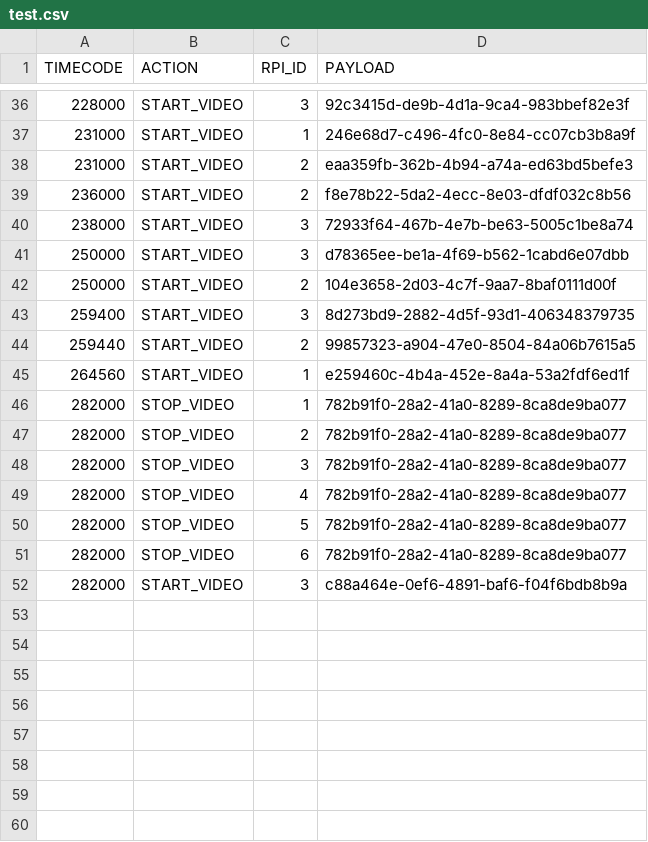
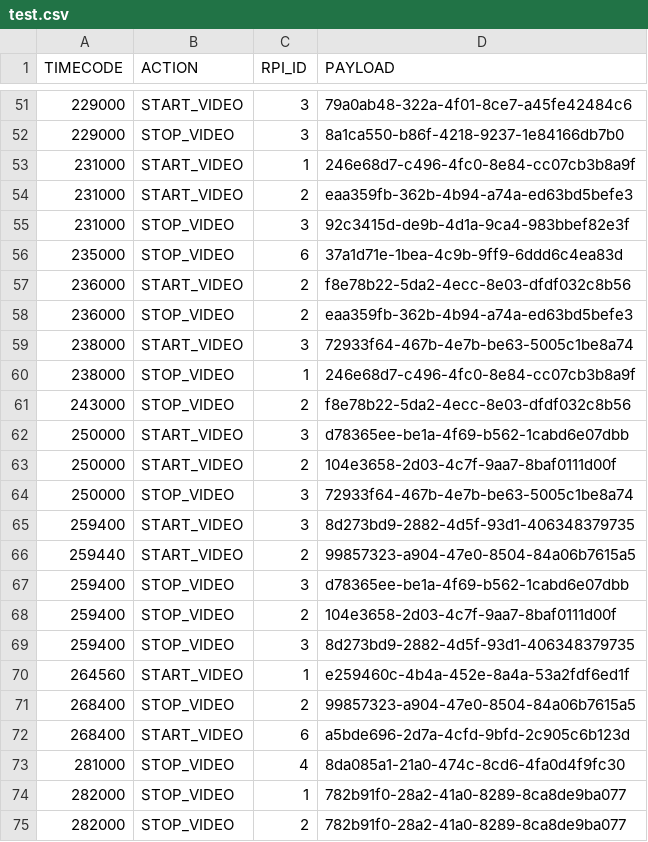
Before and after one commit to t-lawan/video-stream-master, a CSV file: assets/test.csv, drawn as a sheet; only a part is shown, gaps mark what is left out; the shorter side is filled out with more unchanged rows; the diff covers the shown part only.

```diff
--- a/assets/test.csv
+++ b/assets/test.csv
@@ -36,11 +51,24 @@ TIMECODE,ACTION,RPI_ID,PAYLOAD
-228000,START_VIDEO,3,92c3415d-de9b-4d1a-9ca4-983bbef82e3f
+229000,START_VIDEO,3,79a0ab48-322a-4f01-8ce7-a45fe42484c6
+229000,STOP_VIDEO,3,8a1ca550-b86f-4218-9237-1e84166db7b0
 231000,START_VIDEO,1,246e68d7-c496-4fc0-8e84-cc07cb3b8a9f
 231000,START_VIDEO,2,eaa359fb-362b-4b94-a74a-ed63bd5befe3
+231000,STOP_VIDEO,3,92c3415d-de9b-4d1a-9ca4-983bbef82e3f
+235000,STOP_VIDEO,6,37a1d71e-1bea-4c9b-9ff9-6ddd6c4ea83d
 236000,START_VIDEO,2,f8e78b22-5da2-4ecc-8e03-dfdf032c8b56
+236000,STOP_VIDEO,2,eaa359fb-362b-4b94-a74a-ed63bd5befe3
 238000,START_VIDEO,3,72933f64-467b-4e7b-be63-5005c1be8a74
+238000,STOP_VIDEO,1,246e68d7-c496-4fc0-8e84-cc07cb3b8a9f
+243000,STOP_VIDEO,2,f8e78b22-5da2-4ecc-8e03-dfdf032c8b56
 250000,START_VIDEO,3,d78365ee-be1a-4f69-b562-1cabd6e07dbb
 250000,START_VIDEO,2,104e3658-2d03-4c7f-9aa7-8baf0111d00f
+250000,STOP_VIDEO,3,72933f64-467b-4e7b-be63-5005c1be8a74
 259400,START_VIDEO,3,8d273bd9-2882-4d5f-93d1-406348379735
 259440,START_VIDEO,2,99857323-a904-47e0-8504-84a06b7615a5
+259400,STOP_VIDEO,3,d78365ee-be1a-4f69-b562-1cabd6e07dbb
+259400,STOP_VIDEO,2,104e3658-2d03-4c7f-9aa7-8baf0111d00f
+259400,STOP_VIDEO,3,8d273bd9-2882-4d5f-93d1-406348379735
 264560,START_VIDEO,1,e259460c-4b4a-452e-8a4a-53a2fdf6ed1f
+268400,STOP_VIDEO,2,99857323-a904-47e0-8504-84a06b7615a5
+268400,START_VIDEO,6,a5bde696-2d7a-4cfd-9bfd-2c905c6b123d
+281000,STOP_VIDEO,4,8da085a1-21a0-474c-8cd6-4fa0d4f9fc30
 282000,STOP_VIDEO,1,782b91f0-28a2-41a0-8289-8ca8de9ba077
```
Also changed, not shown: 17 added rows and 6 edited cells elsewhere in this file.
